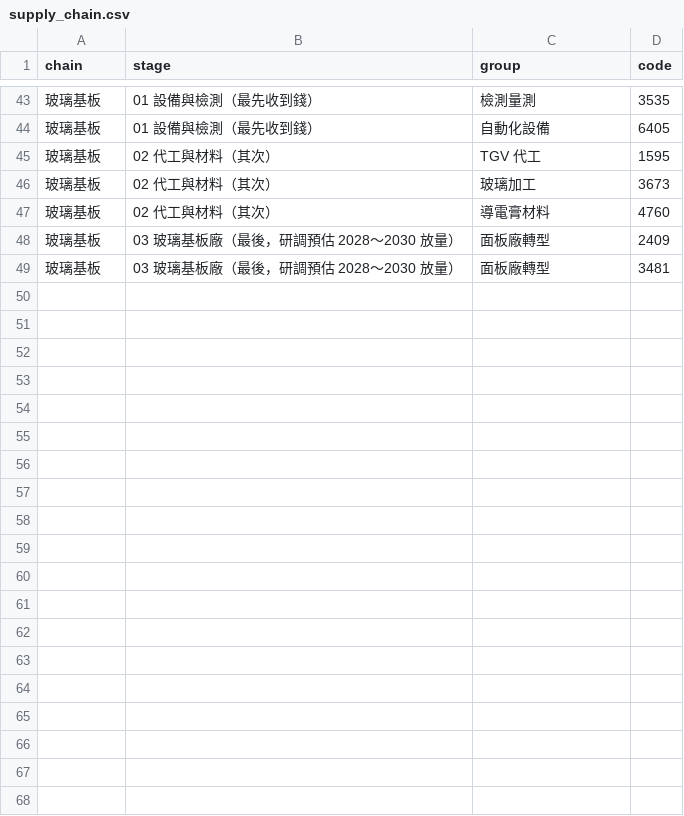
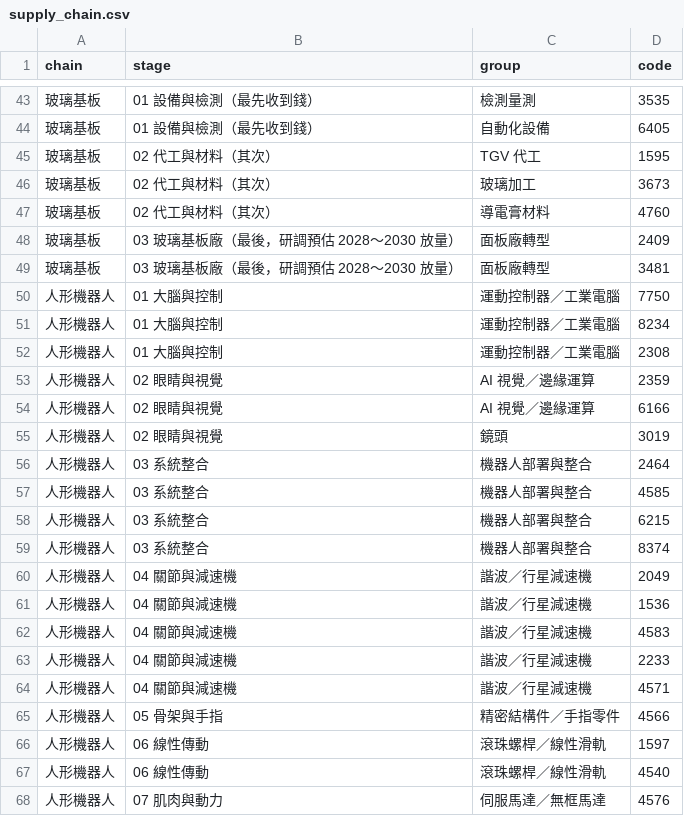
Before and after one commit to gelu27/Stock-lab, a CSV file: data/supply_chain.csv, drawn as a sheet; only a part is shown, gaps mark what is left out; the diff covers the shown part only; the diff names each change by its address in the sheet, - before the commit and + after, or states it on an @@ line.

```diff
--- a/data/supply_chain.csv
+++ b/data/supply_chain.csv
+row 50: 人形機器人 | 01 大腦與控制 | 運動控制器／工業電腦 | 7750
+row 51: 人形機器人 | 01 大腦與控制 | 運動控制器／工業電腦 | 8234
+row 52: 人形機器人 | 01 大腦與控制 | 運動控制器／工業電腦 | 2308
+row 53: 人形機器人 | 02 眼睛與視覺 | AI 視覺／邊緣運算 | 2359
+row 54: 人形機器人 | 02 眼睛與視覺 | AI 視覺／邊緣運算 | 6166
+row 55: 人形機器人 | 02 眼睛與視覺 | 鏡頭 | 3019
+row 56: 人形機器人 | 03 系統整合 | 機器人部署與整合 | 2464
+row 57: 人形機器人 | 03 系統整合 | 機器人部署與整合 | 4585
+row 58: 人形機器人 | 03 系統整合 | 機器人部署與整合 | 6215
+row 59: 人形機器人 | 03 系統整合 | 機器人部署與整合 | 8374
+row 60: 人形機器人 | 04 關節與減速機 | 諧波／行星減速機 | 2049
+row 61: 人形機器人 | 04 關節與減速機 | 諧波／行星減速機 | 1536
+row 62: 人形機器人 | 04 關節與減速機 | 諧波／行星減速機 | 4583
+row 63: 人形機器人 | 04 關節與減速機 | 諧波／行星減速機 | 2233
+row 64: 人形機器人 | 04 關節與減速機 | 諧波／行星減速機 | 4571
+row 65: 人形機器人 | 05 骨架與手指 | 精密結構件／手指零件 | 4566
+row 66: 人形機器人 | 06 線性傳動 | 滾珠螺桿／線性滑軌 | 1597
+row 67: 人形機器人 | 06 線性傳動 | 滾珠螺桿／線性滑軌 | 4540
+row 68: 人形機器人 | 07 肌肉與動力 | 伺服馬達／無框馬達 | 4576
```
Also changed, not shown: 9 added rows elsewhere in this file, data/concepts.csv, 5 other files.
